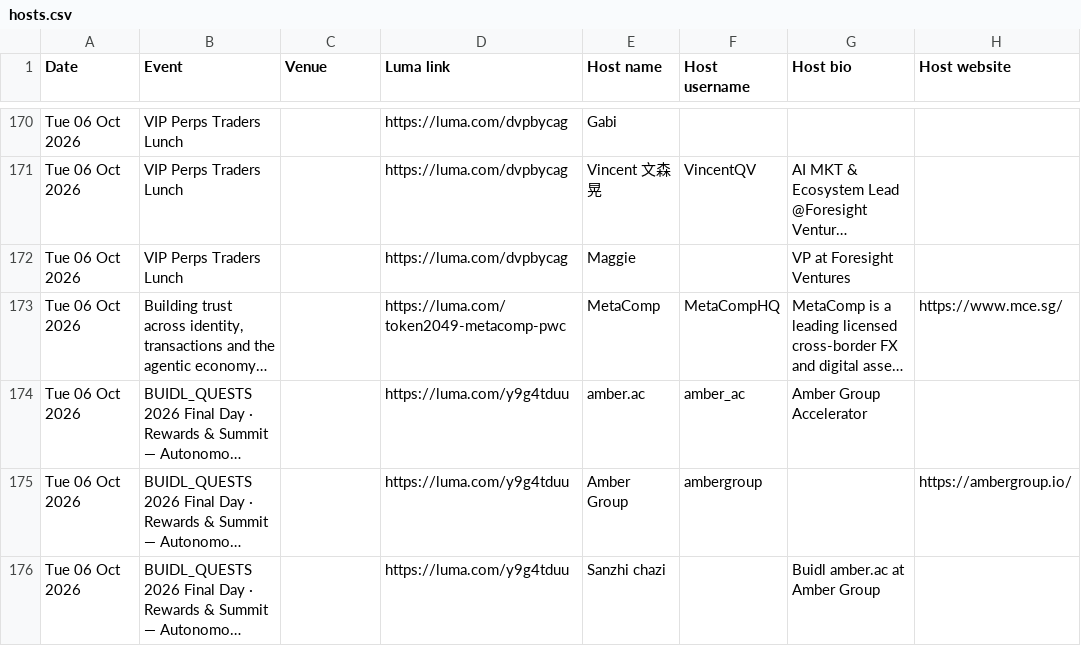
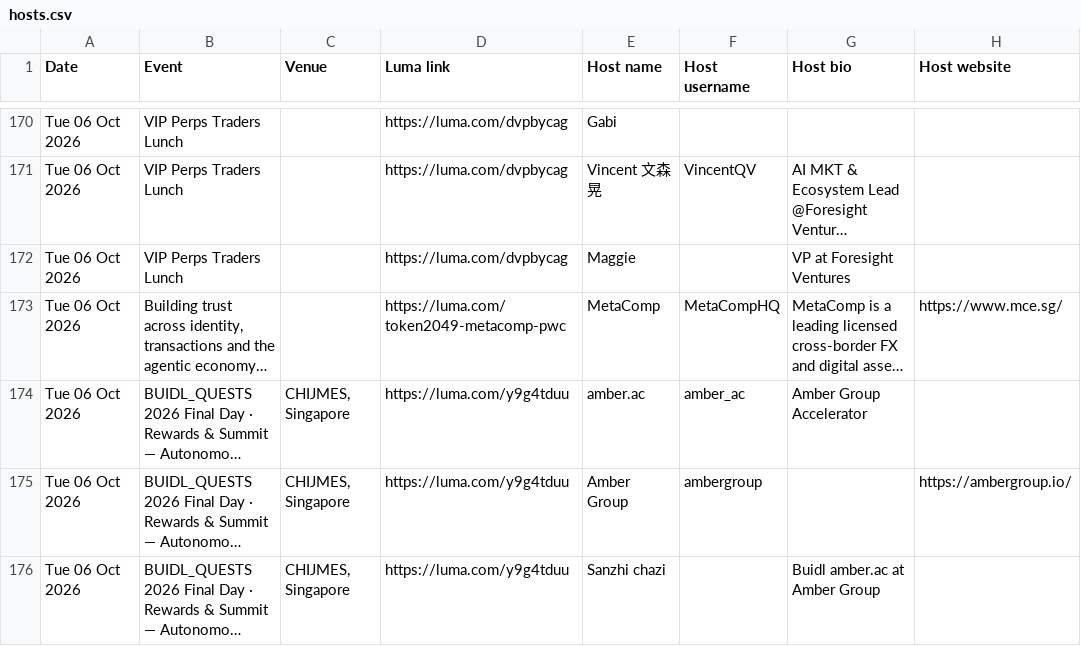
Before and after one commit to Mezfinance/Token2049-side-event-list, a CSV file: luma_scraper/data/export/hosts.csv, drawn as a sheet; only a part is shown, gaps mark what is left out; long unchanged cells end in …; the diff covers the shown part only; the diff names each change by its address in the sheet, - before the commit and + after, or states it on an @@ line.

```diff
--- a/luma_scraper/data/export/hosts.csv
+++ b/luma_scraper/data/export/hosts.csv
-C174:C176 (Venue): (empty)
+C174:C176 (Venue): CHIJMES, Singapore
```
Also changed, not shown: 9 edited cells elsewhere in this file, luma_scraper/data/export/events.csv, 4 other files.
